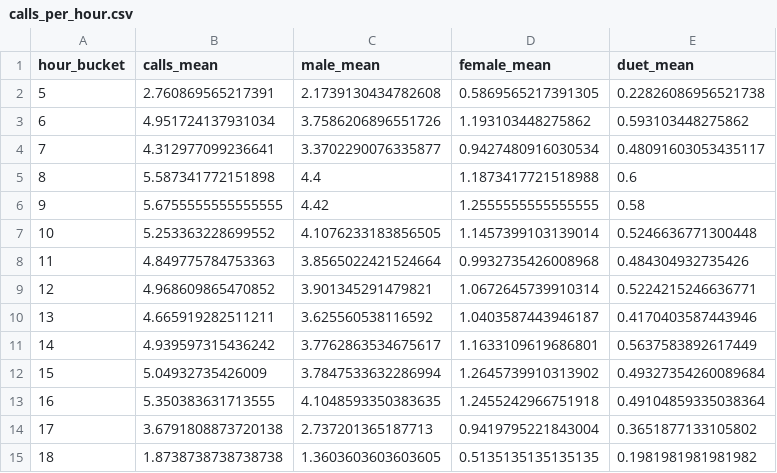
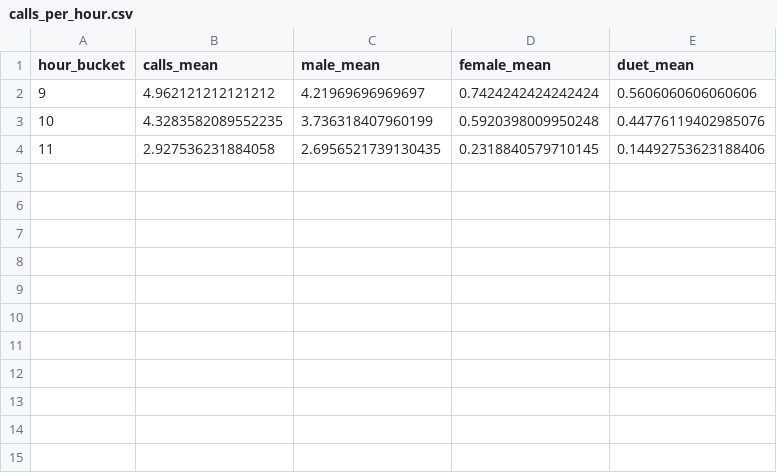
Before and after one commit to quietlight/skraak.kiwi, a CSV file: assets/statistics/tableinput/calls_per_hour.csv, drawn as a sheet.

```diff
--- a/assets/statistics/tableinput/calls_per_hour.csv
+++ b/assets/statistics/tableinput/calls_per_hour.csv
@@ -1,15 +1,4 @@
 hour_bucket,calls_mean,male_mean,female_mean,duet_mean
-5,2.760869565217391,2.1739130434782608,0.5869565217391305,0.22826086956521738
-6,4.951724137931034,3.7586206896551726,1.193103448275862,0.593103448275862
-7,4.312977099236641,3.3702290076335877,0.9427480916030534,0.48091603053435117
-8,5.587341772151898,4.4,1.1873417721518988,0.6
-9,5.6755555555555555,4.42,1.2555555555555555,0.58
-10,5.253363228699552,4.1076233183856505,1.1457399103139014,0.5246636771300448
-11,4.849775784753363,3.8565022421524664,0.9932735426008968,0.484304932735426
-12,4.968609865470852,3.901345291479821,1.0672645739910314,0.5224215246636771
-13,4.665919282511211,3.625560538116592,1.0403587443946187,0.4170403587443946
-14,4.939597315436242,3.7762863534675617,1.1633109619686801,0.5637583892617449
-15,5.04932735426009,3.7847533632286994,1.2645739910313902,0.49327354260089684
-16,5.350383631713555,4.1048593350383635,1.2455242966751918,0.49104859335038364
-17,3.6791808873720138,2.737201365187713,0.9419795221843004,0.3651877133105802
-18,1.8738738738738738,1.3603603603603605,0.5135135135135135,0.1981981981981982
+9,4.962121212121212,4.21969696969697,0.7424242424242424,0.5606060606060606
+10,4.3283582089552235,3.736318407960199,0.5920398009950248,0.44776119402985076
+11,2.927536231884058,2.6956521739130435,0.2318840579710145,0.14492753623188406
```
Also changed, not shown: assets/statistics/tableinput/calls_per_hour_by_location.csv, 27 other files.
